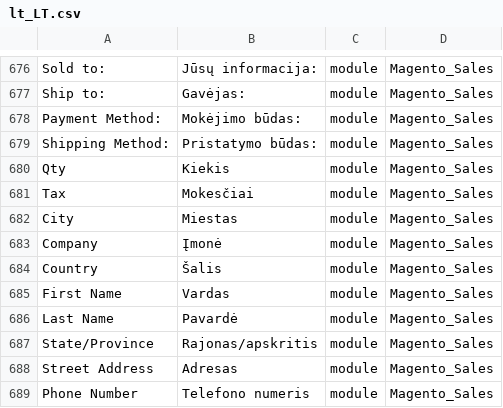
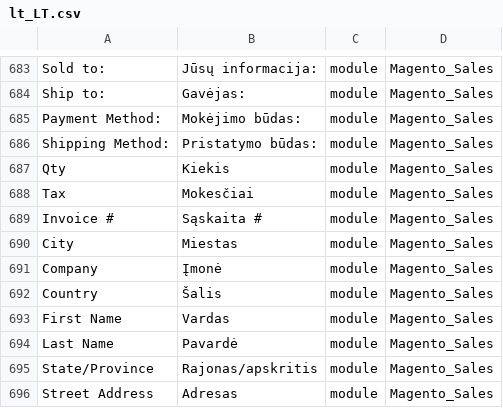
Before and after one commit to Magento2Translations/language_lt_lt, a CSV file: lt_LT.csv, drawn as a sheet; only a part is shown, gaps mark what is left out; the shorter side is filled out with more unchanged rows; the diff covers the shown part only; the diff names each change by its address in the sheet, - before the commit and + after, or states it on an @@ line.

```diff
--- a/lt_LT.csv
+++ b/lt_LT.csv
+row 689: Invoice # | Sąskaita # | module | Magento_Sales
```
Also changed, not shown: 7 added rows and 24 removed rows elsewhere in this file, 3 other files.
